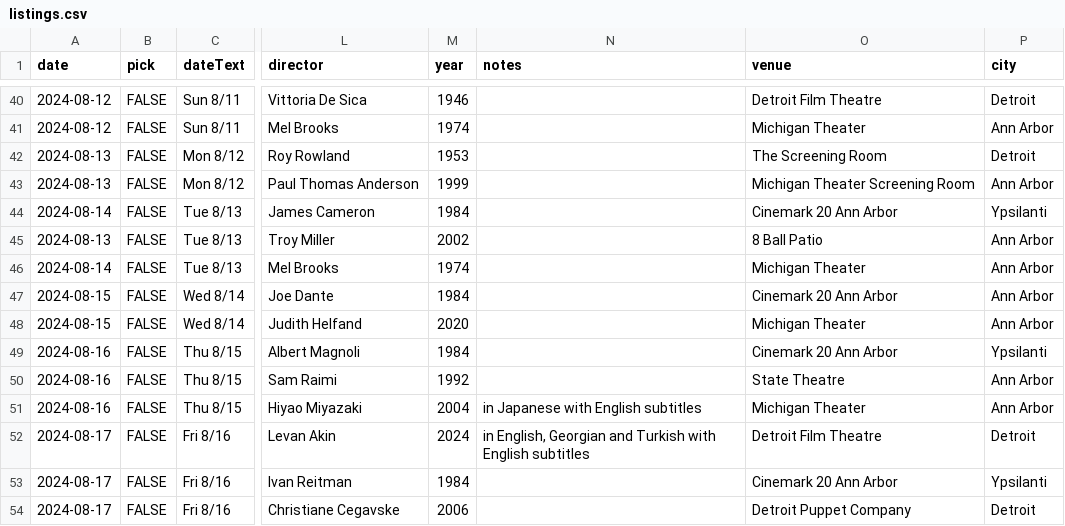
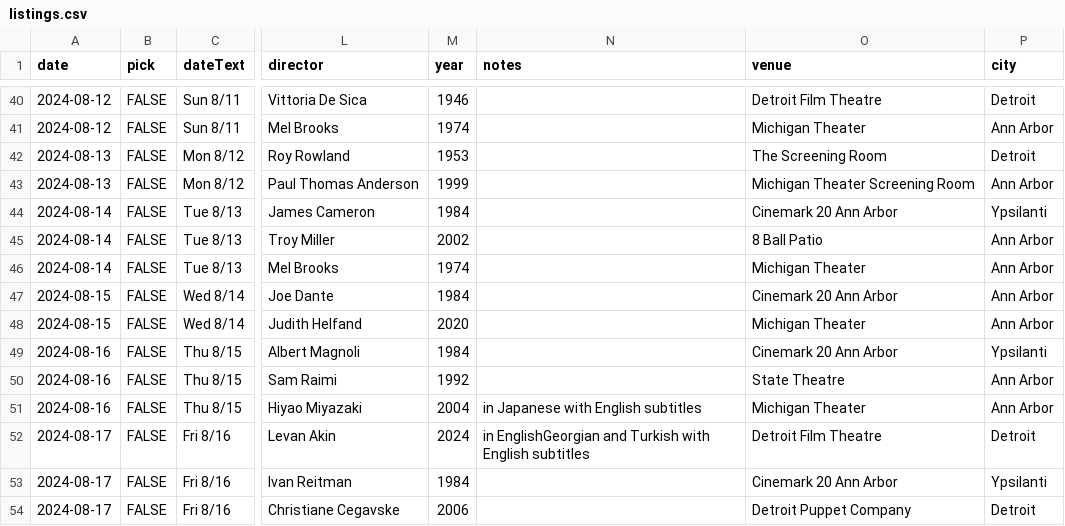
Before and after one commit to ypsijav/ypsijav.github.io, a CSV file: listings.csv, drawn as a sheet; only a part is shown, gaps mark what is left out; the diff names each change by its address in the sheet, - before the commit and + after, or states it on an @@ line.

Commit message:
Add files via upload

```diff
--- a/listings.csv
+++ b/listings.csv
-A45 (date): 2024-08-13
+A45 (date): 2024-08-14
-N52 (notes): in English, Georgian and Turkish…
+N52 (notes): in EnglishGeorgian and Turkish…
```
